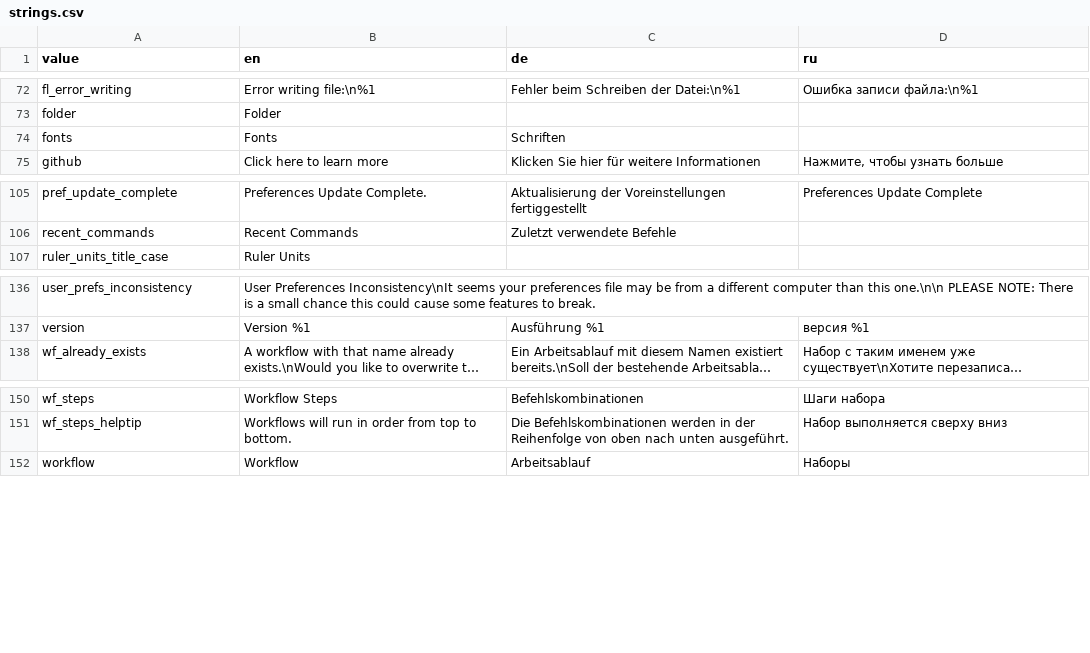
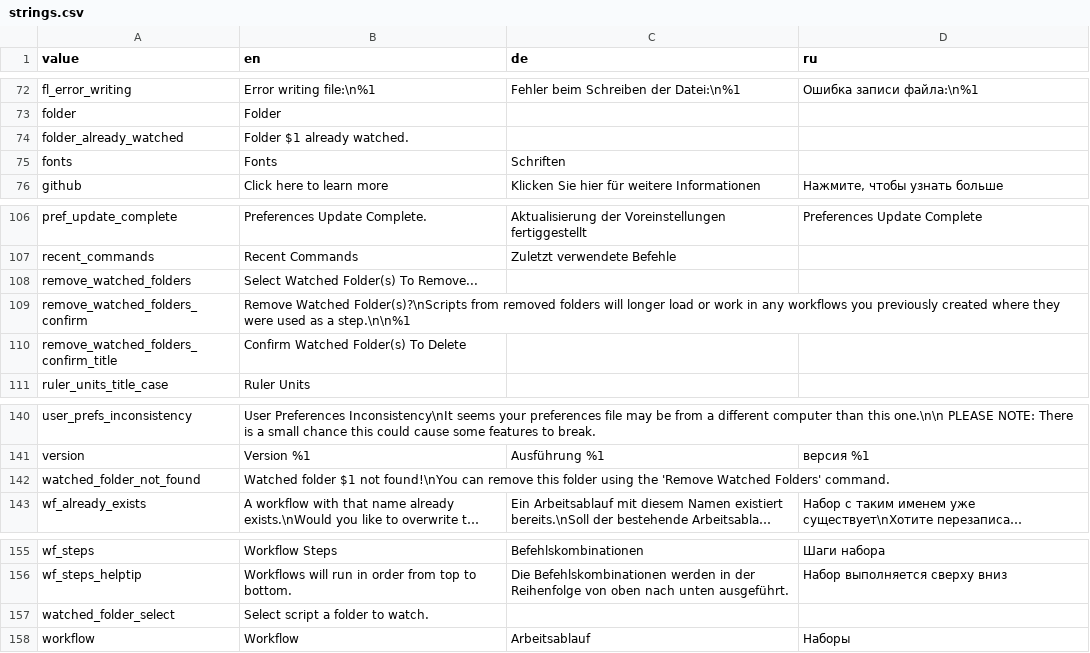
Before and after one commit to joshbduncan/AiCommandPalette, a CSV file: data/strings.csv, drawn as a sheet; only a part is shown, gaps mark what is left out; long unchanged cells end in …; the diff names each change by its address in the sheet, - before the commit and + after, or states it on an @@ line.

Commit message:
Watch Script Folders feature

```diff
--- a/data/strings.csv
+++ b/data/strings.csv
+row 74: folder_already_watched | Folder $1 already watched.
+row 108: remove_watched_folders | Select Watched Folder(s) To Remove...
+row 109: remove_watched_folders_confirm | Remove Watched Folder(s)?\nScripts from removed folders will longer load or work in any workflows you previously created where they were used as a step.\n\n%1
+row 110: remove_watched_folders_confirm_title | Confirm Watched Folder(s) To Delete
+row 142: watched_folder_not_found | Watched folder $1 not found!\nYou can remove this folder using the 'Remove Watched Folders' command.
+row 157: watched_folder_select | Select script a folder to watch.
```
Also changed, not shown: data/builtin_commands.csv, data/config_commands.csv, 12 other files.
